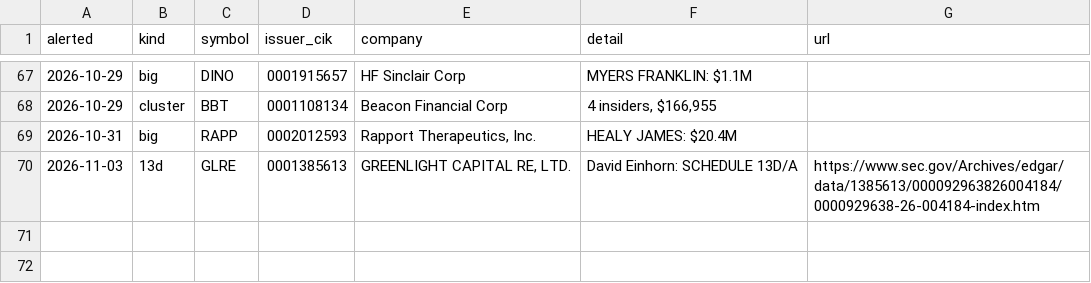
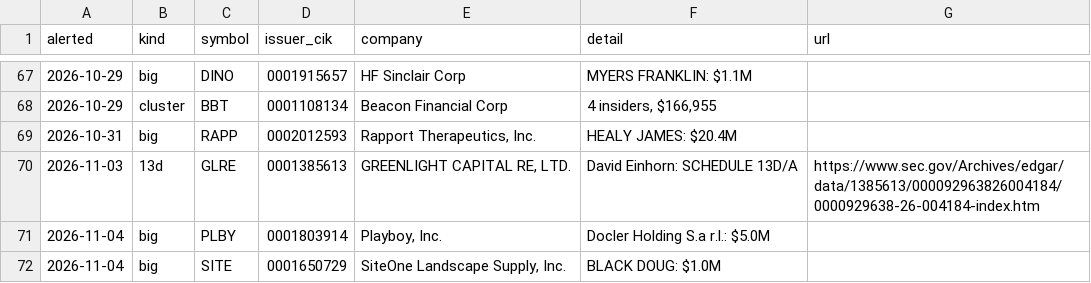
Before and after one commit to jwill736/market-tracker, a CSV file: alert_log.csv, drawn as a sheet; only a part is shown, gaps mark what is left out.

```diff
--- a/alert_log.csv
+++ b/alert_log.csv
@@ -70 +70,3 @@ alerted,kind,symbol,issuer_cik,company,detail,url
 2026-11-03,13d,GLRE,0001385613,"GREENLIGHT CAPITAL RE, LTD.",David Einhorn: SCHEDULE 13D/A,https://www.sec.gov/Archives/edgar/data/1385613/000092963826004184/0000929638-26-004184-index.htm
+2026-11-04,big,PLBY,0001803914,"Playboy, Inc.",Docler Holding S.a r.l.: $5.0M,
+2026-11-04,big,SITE,0001650729,"SiteOne Landscape Supply, Inc.",BLACK DOUG: $1.0M,
```
Also changed, not shown: alerted.csv, early_calls.csv, 3 other files.
